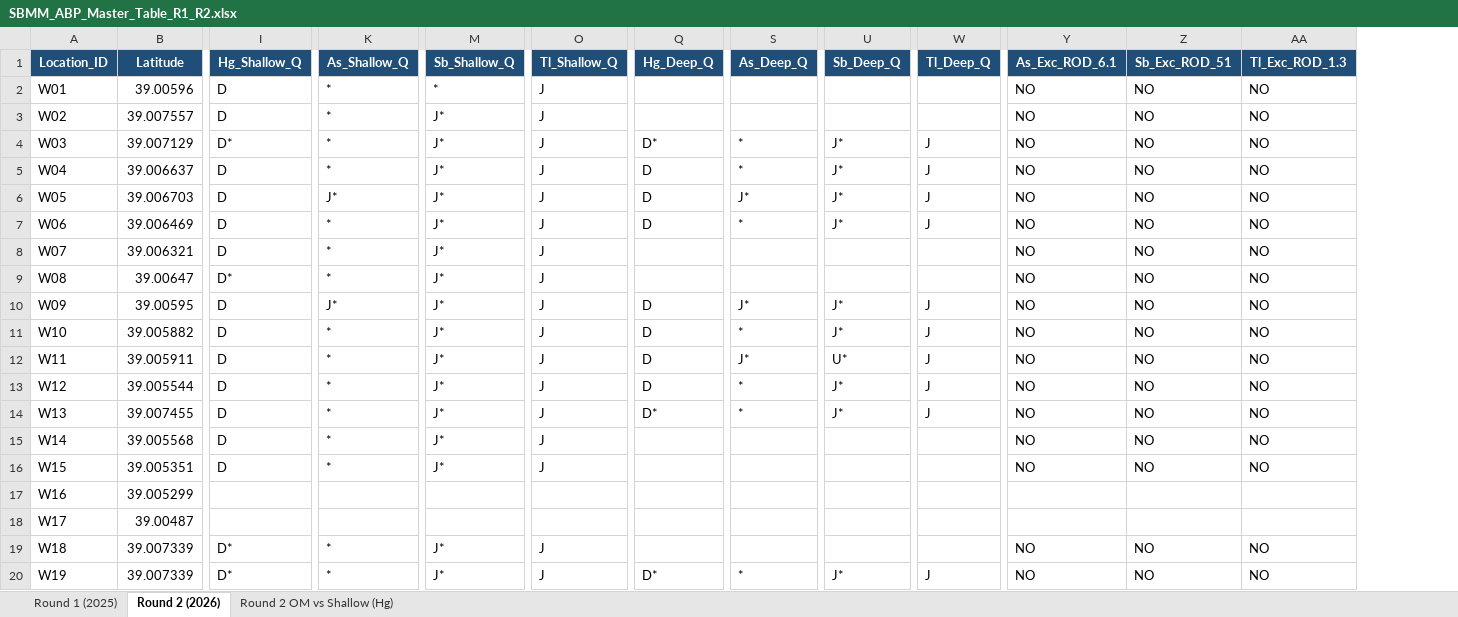
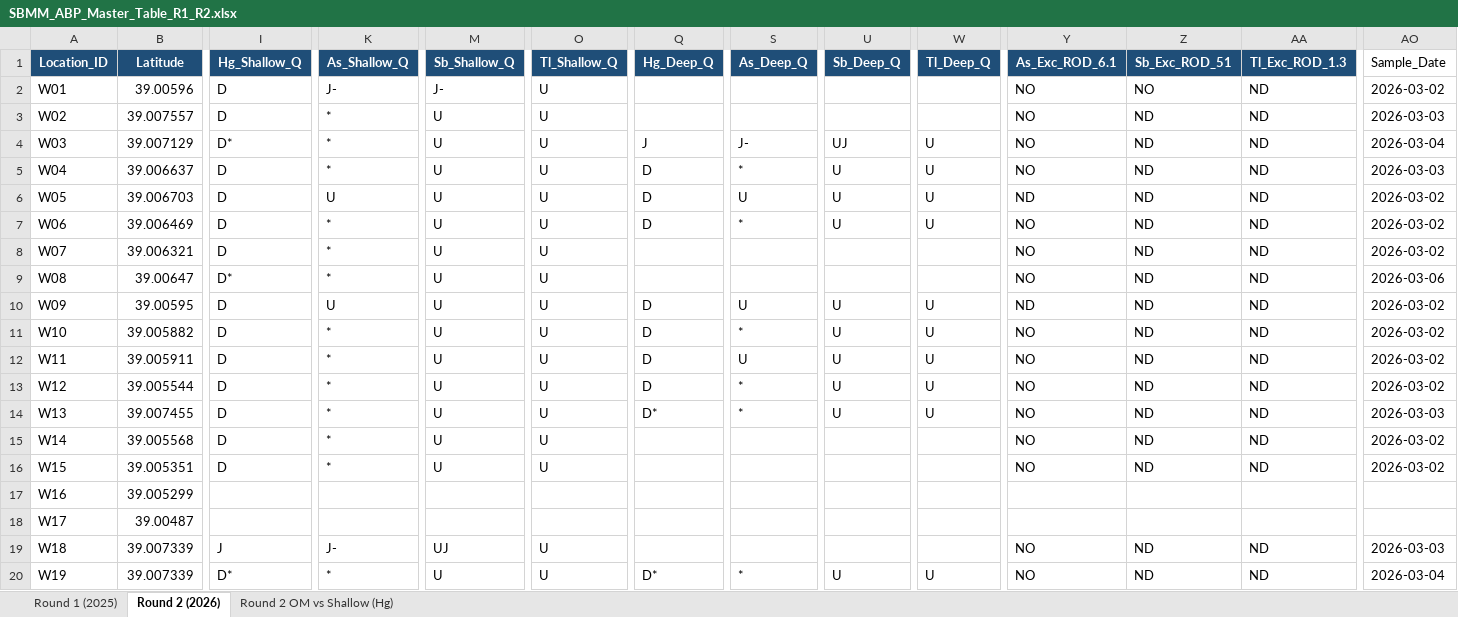
Before and after one commit to engr-sharif/ABP, an Excel workbook: SBMM_ABP_Master_Table_R1_R2.xlsx, sheet Round 2 (2026), drawn as a sheet; only a part is shown, gaps mark what is left out; values as stored, in another font and other column widths than the file's, no borders; the diff covers the shown part only; the diff names each change by its address in the sheet, - before the commit and + after, or states it on an @@ line.

```diff
--- a/SBMM_ABP_Master_Table_R1_R2.xlsx (sheet Round 2 (2026))
+++ b/SBMM_ABP_Master_Table_R1_R2.xlsx (sheet Round 2 (2026))
+column AO (Sample_Date), rows 2-20: 2026-03-02 | 2026-03-03 | 2026-03-04 | 2026-03-03 | 2026-03-02 | 2026-03-02 | 2026-03-02 | 2026-03-06 | 2026-03-02 | 2026-03-02 | 2026-03-02 | 2026-03-02 | 2026-03-03 | 2026-03-02 | 2026-03-02 |  |  | 2026-03-03 | 2026-03-04
-K2 (As_Shallow_Q): *
+K2 (As_Shallow_Q): J-
-M2 (Sb_Shallow_Q): *
+M2 (Sb_Shallow_Q): J-
-O2:O16 (Tl_Shallow_Q): J
+O2:O16 (Tl_Shallow_Q): U
-AA2:AA16 (Tl_Exc_ROD_1.3): NO
+AA2:AA16 (Tl_Exc_ROD_1.3): ND
-M3:M16 (Sb_Shallow_Q): J*
+M3:M16 (Sb_Shallow_Q): U
-Z3:Z16 (Sb_Exc_ROD_51): NO
+Z3:Z16 (Sb_Exc_ROD_51): ND
-Q4 (Hg_Deep_Q): D*
+Q4 (Hg_Deep_Q): J
-S4 (As_Deep_Q): *
+S4 (As_Deep_Q): J-
-U4 (Sb_Deep_Q): J*
+U4 (Sb_Deep_Q): UJ
-W4:W7 (Tl_Deep_Q): J
+W4:W7 (Tl_Deep_Q): U
-U5:U7 (Sb_Deep_Q): J*
+U5:U7 (Sb_Deep_Q): U
-K6 (As_Shallow_Q): J*
+K6 (As_Shallow_Q): U
-S6 (As_Deep_Q): J*
+S6 (As_Deep_Q): U
-Y6 (As_Exc_ROD_6.1): NO
+Y6 (As_Exc_ROD_6.1): ND
-K10 (As_Shallow_Q): J*
+K10 (As_Shallow_Q): U
-S10 (As_Deep_Q): J*
+S10 (As_Deep_Q): U
-U10:U11 (Sb_Deep_Q): J*
+U10:U11 (Sb_Deep_Q): U
-W10:W14 (Tl_Deep_Q): J
+W10:W14 (Tl_Deep_Q): U
-Y10 (As_Exc_ROD_6.1): NO
+Y10 (As_Exc_ROD_6.1): ND
-S12 (As_Deep_Q): J*
+S12 (As_Deep_Q): U
-U12 (Sb_Deep_Q): U*
+U12 (Sb_Deep_Q): U
-U13:U14 (Sb_Deep_Q): J*
+U13:U14 (Sb_Deep_Q): U
-I19 (Hg_Shallow_Q): D*
+I19 (Hg_Shallow_Q): J
-K19 (As_Shallow_Q): *
+K19 (As_Shallow_Q): J-
-M19 (Sb_Shallow_Q): J*
+M19 (Sb_Shallow_Q): UJ
-O19:O20 (Tl_Shallow_Q): J
+O19:O20 (Tl_Shallow_Q): U
-Z19:Z20 (Sb_Exc_ROD_51): NO
+Z19:Z20 (Sb_Exc_ROD_51): ND
-AA19:AA20 (Tl_Exc_ROD_1.3): NO
+AA19:AA20 (Tl_Exc_ROD_1.3): ND
-M20 (Sb_Shallow_Q): J*
+M20 (Sb_Shallow_Q): U
-U20 (Sb_Deep_Q): J*
+U20 (Sb_Deep_Q): U
-W20 (Tl_Deep_Q): J
+W20 (Tl_Deep_Q): U
```
Also changed, not shown: 153 edited cells elsewhere in this sheet, 3 other files.
